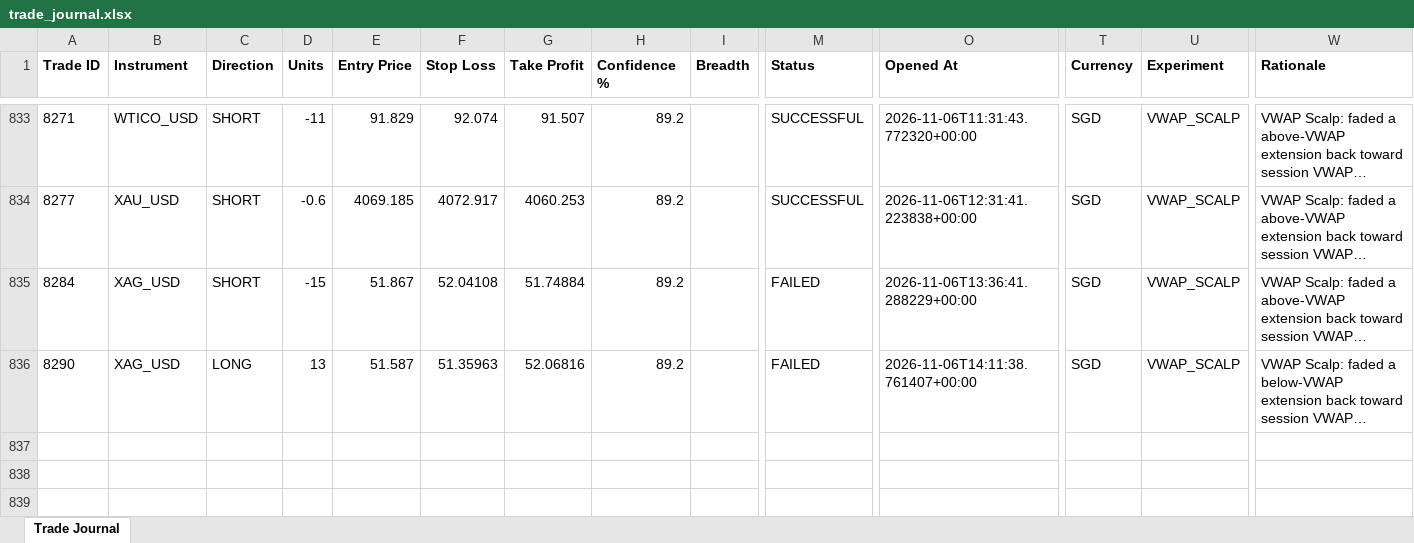
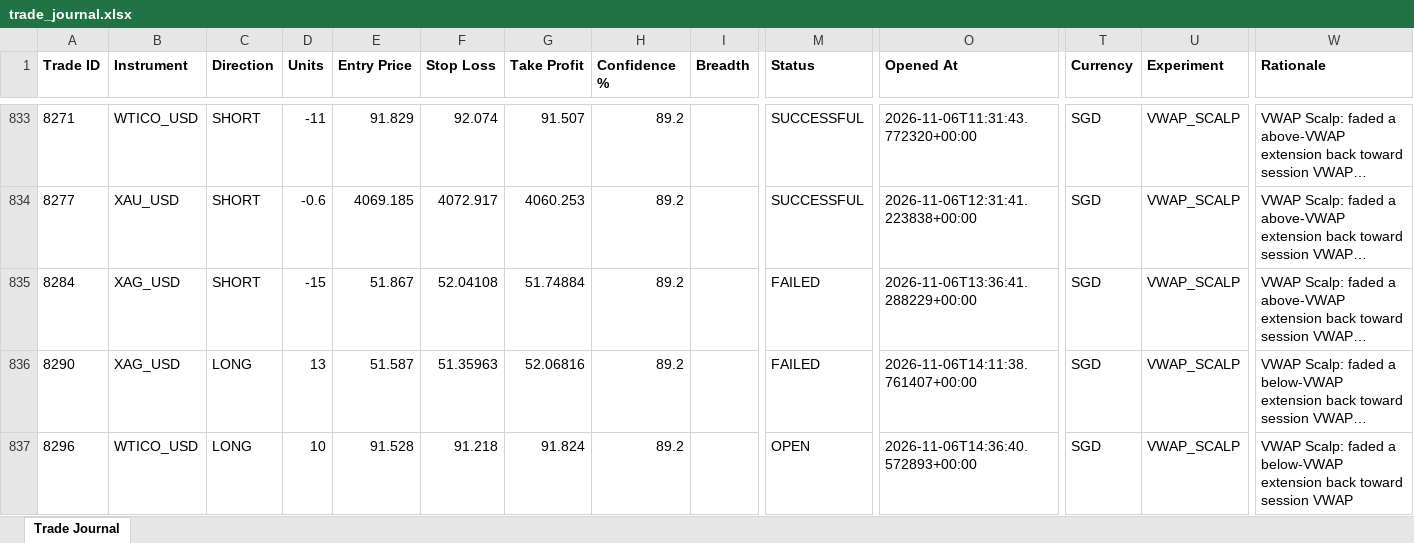
Before and after one commit to wxthesparthaaa/Claude-Forex-Agent, an Excel workbook: trade_journal.xlsx, sheet Trade Journal, drawn as a sheet; only a part is shown, gaps mark what is left out; long unchanged cells end in …; values as stored, in another font and other column widths than the file's, no borders; rows hold the shown columns only; the diff names each change by its address in the sheet, - before the commit and + after, or states it on an @@ line.

Commit message:
Update trade_journal.xlsx

```diff
--- a/trade_journal.xlsx (sheet Trade Journal)
+++ b/trade_journal.xlsx (sheet Trade Journal)
+row 837: 8296 | WTICO_USD | LONG | 10 | 91.528 | 91.218 | 91.824 | 89.2 |  | OPEN | 2026-11-06T14:36:40.572893+00:00 | SGD | VWAP_SCALP | VWAP Scalp: faded a below-VWAP extension back toward session VWAP
```
